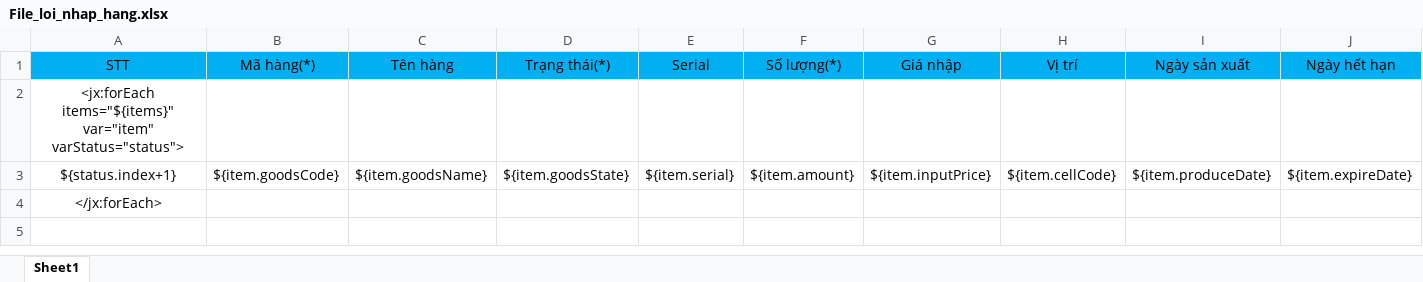
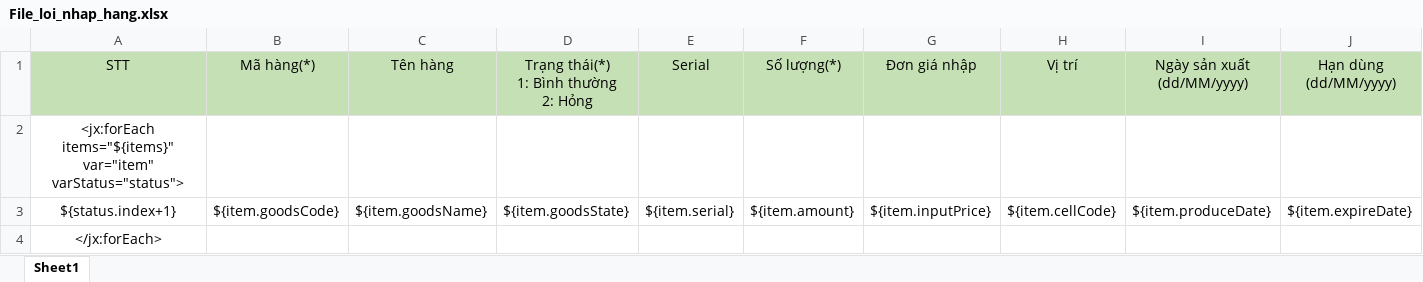
Before and after one commit to duyot/WMS_Documents, an Excel workbook: 2.Design/Template/File_loi_nhap_hang.xlsx, sheet Sheet1, drawn as a sheet; only a part is shown; values as stored, in another font and other column widths than the file's, no borders; ↵ is a line break in a cell; the diff covers the shown part only; the diff names each change by its address in the sheet, - before the commit and + after, or states it on an @@ line.

Commit message:
Doan fix loi

```diff
--- a/2.Design/Template/File_loi_nhap_hang.xlsx (sheet Sheet1)
+++ b/2.Design/Template/File_loi_nhap_hang.xlsx (sheet Sheet1)
-A1:J1 fill: #00B0F0
+A1:J1 fill: #C5E0B4
-D1: Trạng thái(*)
+D1: Trạng thái(*) ↵ 1: Bình thường ↵ 2: Hỏng
-G1: Giá nhập
+G1: Đơn giá nhập
-I1: Ngày sản xuất
+I1: Ngày sản xuất ↵ (dd/MM/yyyy)
-J1: Ngày hết hạn
+J1: Hạn dùng ↵ (dd/MM/yyyy)
```
Also changed, not shown: cell formats elsewhere in this sheet.
